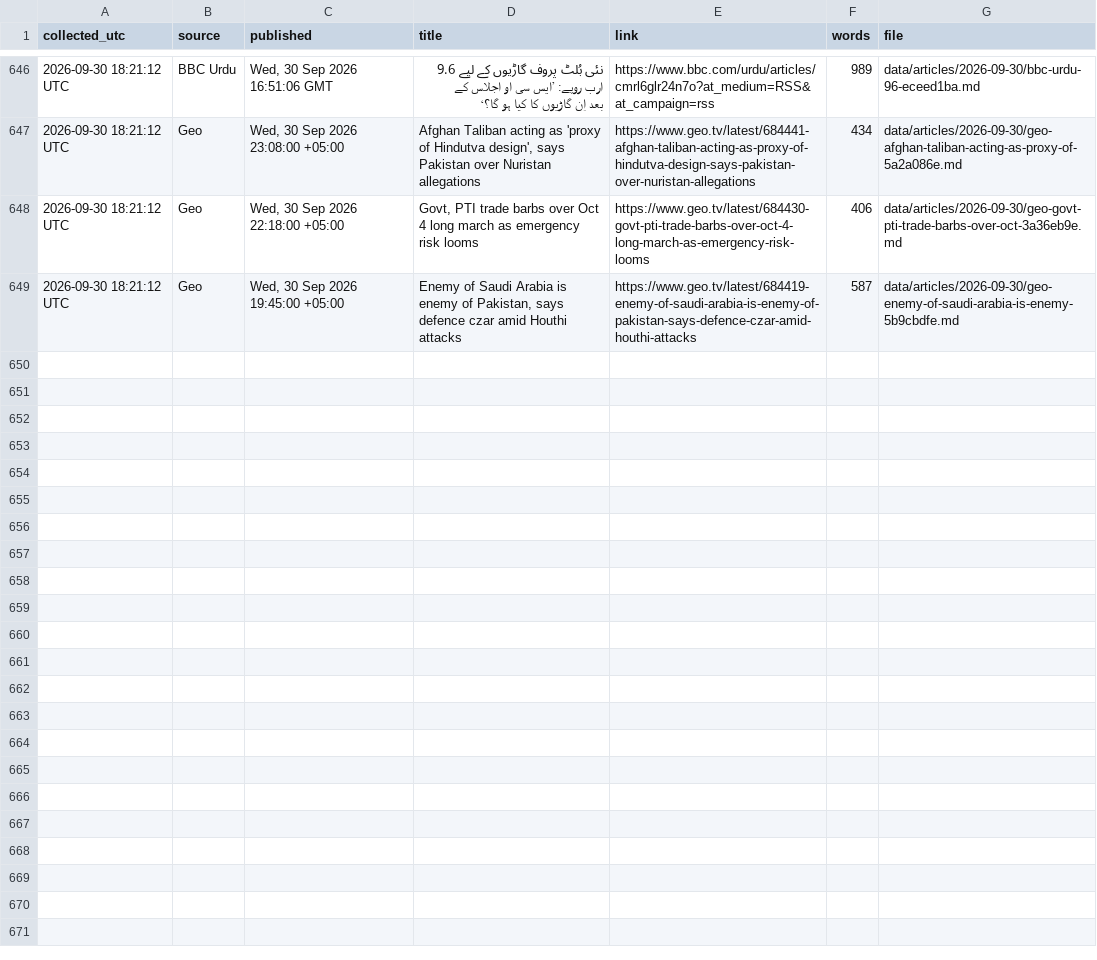
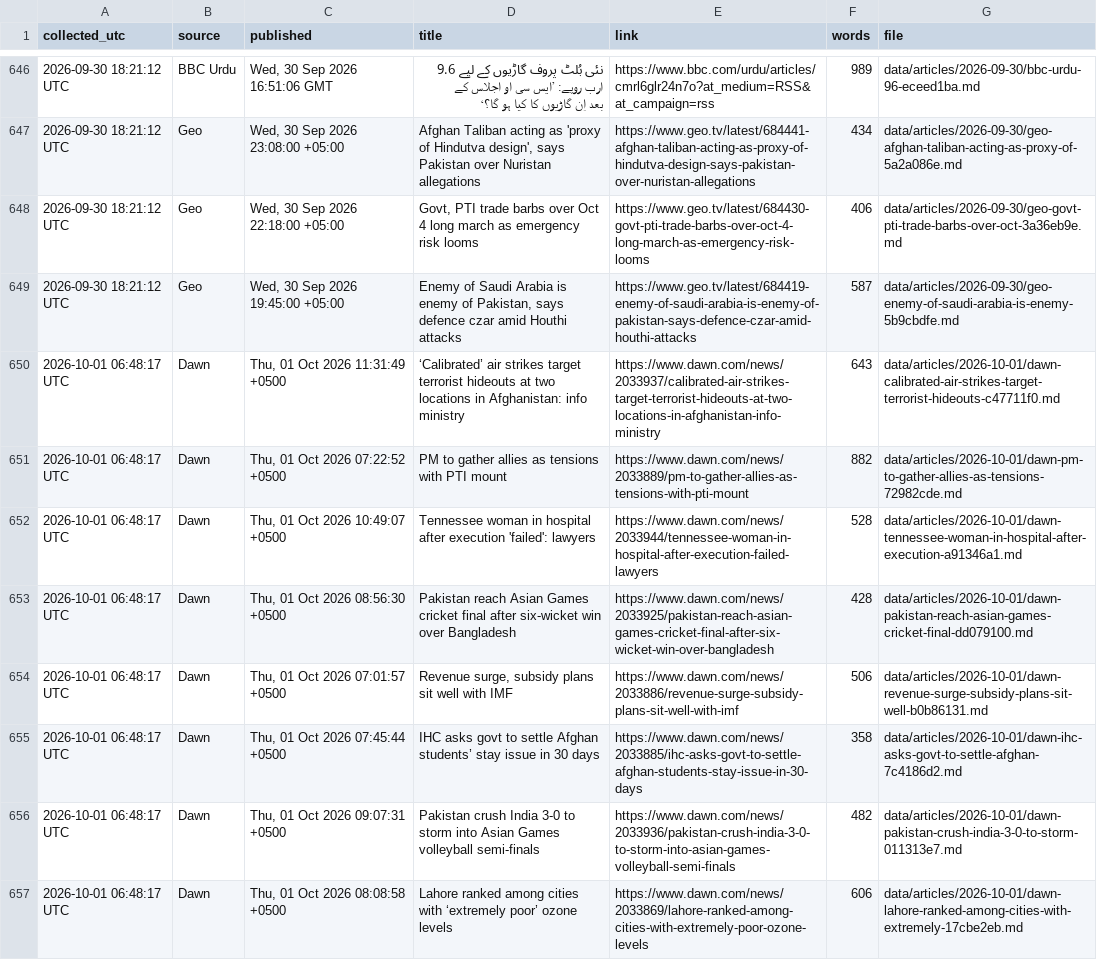
Before and after one commit to galiraza/github-actions-demo, a CSV file: data/news.csv, drawn as a sheet; only a part is shown, gaps mark what is left out; the diff covers the shown part only; the diff names each change by its address in the sheet, - before the commit and + after, or states it on an @@ line.

```diff
--- a/data/news.csv
+++ b/data/news.csv
+row 650: 2026-10-01 06:48:17 UTC | Dawn | Thu, 01 Oct 2026 11:31:49 +0500 | ‘Calibrated’ air strikes target terrorist hideouts at two locations in Afghanistan: info ministry | https://www.dawn.com/news/2033937/calibrated-air-strikes-target-terrorist-hideouts-at-two-locations-in-afghanistan-info-ministry | 643 | data/articles/2026-10-01/dawn-calibrated-air-strikes-target-terrorist-hideouts-c47711f0.md
+row 651: 2026-10-01 06:48:17 UTC | Dawn | Thu, 01 Oct 2026 07:22:52 +0500 | PM to gather allies as tensions with PTI mount | https://www.dawn.com/news/2033889/pm-to-gather-allies-as-tensions-with-pti-mount | 882 | data/articles/2026-10-01/dawn-pm-to-gather-allies-as-tensions-72982cde.md
+row 652: 2026-10-01 06:48:17 UTC | Dawn | Thu, 01 Oct 2026 10:49:07 +0500 | Tennessee woman in hospital after execution 'failed': lawyers | https://www.dawn.com/news/2033944/tennessee-woman-in-hospital-after-execution-failed-lawyers | 528 | data/articles/2026-10-01/dawn-tennessee-woman-in-hospital-after-execution-a91346a1.md
+row 653: 2026-10-01 06:48:17 UTC | Dawn | Thu, 01 Oct 2026 08:56:30 +0500 | Pakistan reach Asian Games cricket final after six-wicket win over Bangladesh | https://www.dawn.com/news/2033925/pakistan-reach-asian-games-cricket-final-after-six-wicket-win-over-bangladesh | 428 | data/articles/2026-10-01/dawn-pakistan-reach-asian-games-cricket-final-dd079100.md
+row 654: 2026-10-01 06:48:17 UTC | Dawn | Thu, 01 Oct 2026 07:01:57 +0500 | Revenue surge, subsidy plans sit well with IMF | https://www.dawn.com/news/2033886/revenue-surge-subsidy-plans-sit-well-with-imf | 506 | data/articles/2026-10-01/dawn-revenue-surge-subsidy-plans-sit-well-b0b86131.md
+row 655: 2026-10-01 06:48:17 UTC | Dawn | Thu, 01 Oct 2026 07:45:44 +0500 | IHC asks govt to settle Afghan students’ stay issue in 30 days | https://www.dawn.com/news/2033885/ihc-asks-govt-to-settle-afghan-students-stay-issue-in-30-days | 358 | data/articles/2026-10-01/dawn-ihc-asks-govt-to-settle-afghan-7c4186d2.md
+row 656: 2026-10-01 06:48:17 UTC | Dawn | Thu, 01 Oct 2026 09:07:31 +0500 | Pakistan crush India 3-0 to storm into Asian Games volleyball semi-finals | https://www.dawn.com/news/2033936/pakistan-crush-india-3-0-to-storm-into-asian-games-volleyball-semi-finals | 482 | data/articles/2026-10-01/dawn-pakistan-crush-india-3-0-to-storm-011313e7.md
+row 657: 2026-10-01 06:48:17 UTC | Dawn | Thu, 01 Oct 2026 08:08:58 +0500 | Lahore ranked among cities with ‘extremely poor’ ozone levels | https://www.dawn.com/news/2033869/lahore-ranked-among-cities-with-extremely-poor-ozone-levels | 606 | data/articles/2026-10-01/dawn-lahore-ranked-among-cities-with-extremely-17cbe2eb.md
```
Also changed, not shown: 7 added rows elsewhere in this file, 16 other files.
